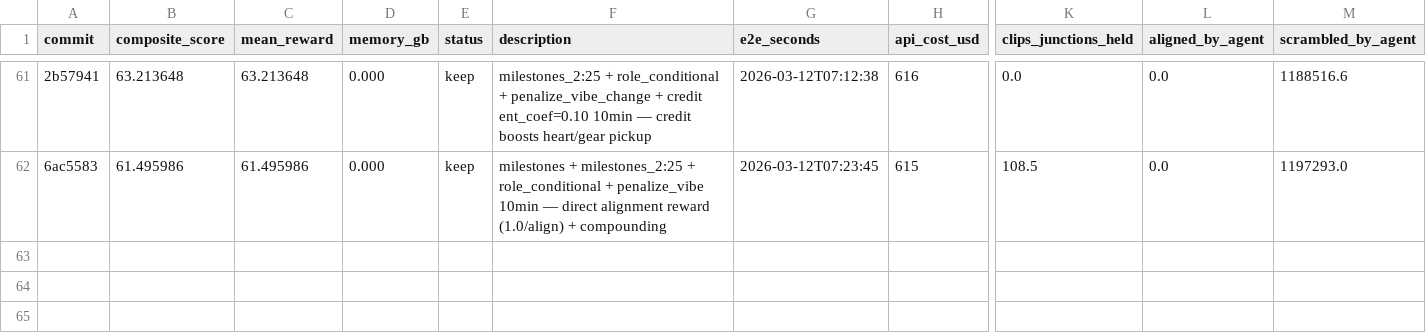
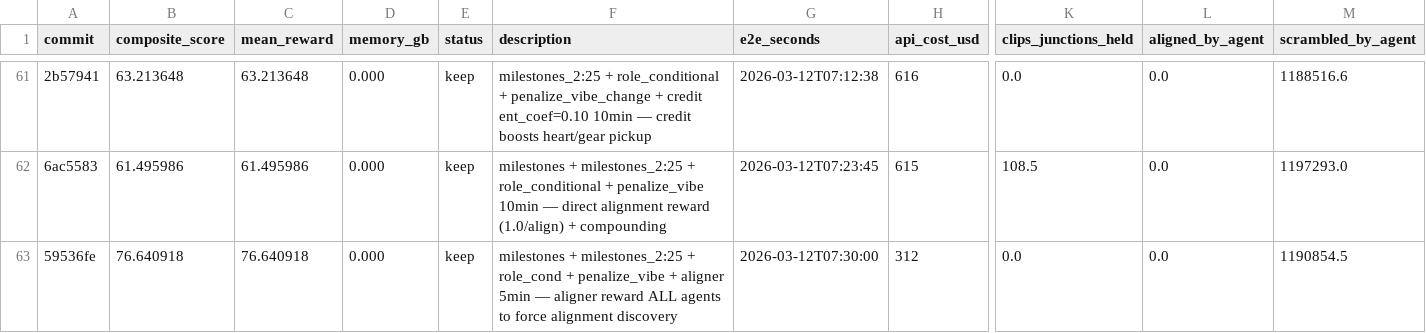
Before and after one commit to SolbiatiAlessandro/cogames-autoresearch, a TSV file: results.tsv, drawn as a sheet; only a part is shown, gaps mark what is left out; rows hold the shown columns only; the diff names each change by its address in the sheet, - before the commit and + after, or states it on an @@ line.

```diff
--- a/results.tsv
+++ b/results.tsv
+row 63: 59536fe | 76.640918 | 76.640918 | 0.000 | keep | milestones + milestones_2:25 + role_cond + penalize_vibe + aligner 5min — aligner reward ALL agents to force alignment discovery | 2026-03-12T07:30:00 | 312 | 0.0 | 0.0 | 1190854.5
```
Also changed, not shown: 1 other file.
